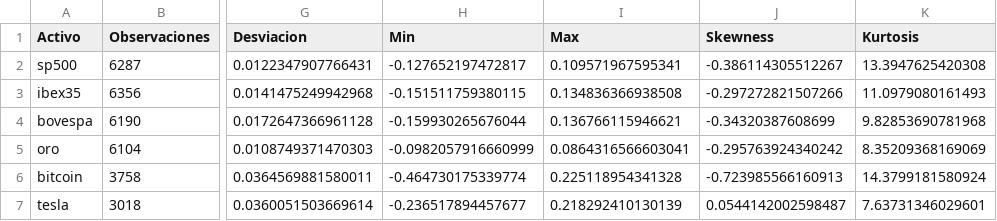
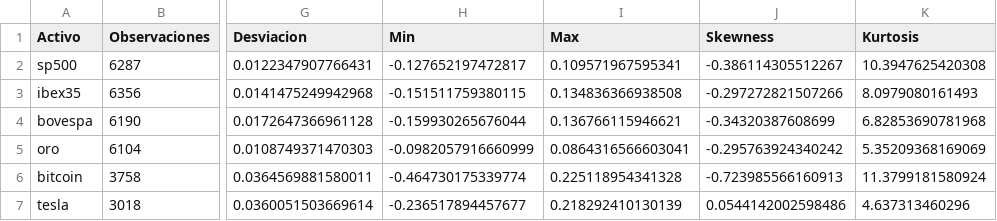
Before and after one commit to Pplew/irfa_long_memory_volatility, a CSV file: replication_data/exploration/resumen_general.csv, drawn as a sheet; only a part is shown, gaps mark what is left out; the diff names each change by its address in the sheet, - before the commit and + after, or states it on an @@ line.

```diff
--- a/replication_data/exploration/resumen_general.csv
+++ b/replication_data/exploration/resumen_general.csv
-K2 (Kurtosis): 13.3947625420308
+K2 (Kurtosis): 10.3947625420308
-K3 (Kurtosis): 11.0979080161493
+K3 (Kurtosis): 8.0979080161493
-K4 (Kurtosis): 9.82853690781968
+K4 (Kurtosis): 6.82853690781968
-K5 (Kurtosis): 8.35209368169069
+K5 (Kurtosis): 5.35209368169069
-K6 (Kurtosis): 14.3799181580924
+K6 (Kurtosis): 11.3799181580924
-J7 (Skewness): 0.0544142002598487
+J7 (Skewness): 0.0544142002598486
-K7 (Kurtosis): 7.63731346029601
+K7 (Kurtosis): 4.637313460296
```
Also changed, not shown: replication_data/exploration/resumen_bitcoin.csv, replication_data/exploration/resumen_bovespa.csv, 46 other files.
